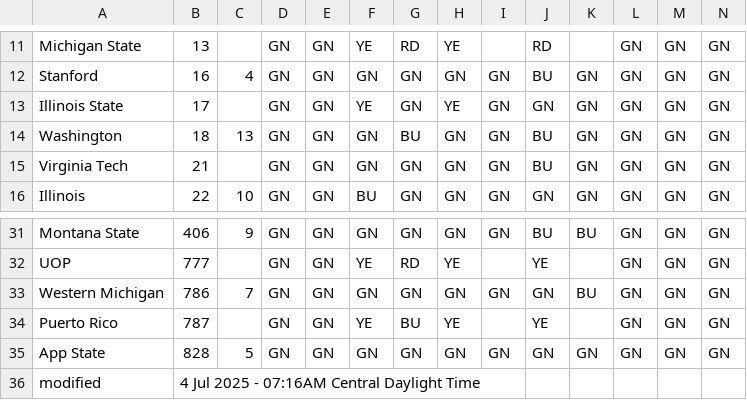
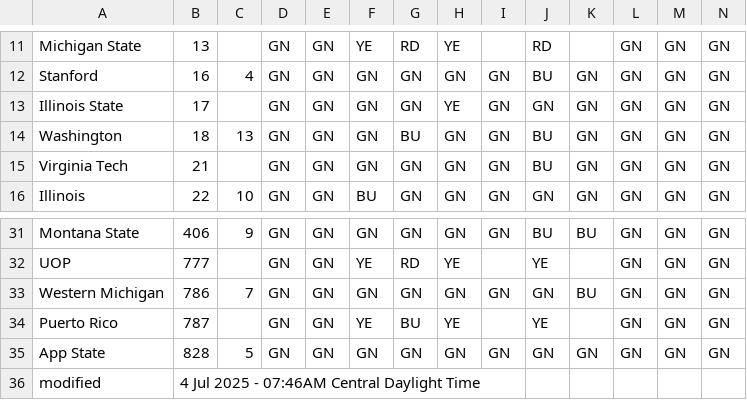
Before and after one commit to jtmullen/fsgp-2025-site, a CSV file: _data/scrutineering.csv, drawn as a sheet; only a part is shown, gaps mark what is left out.

```diff
--- a/_data/scrutineering.csv
+++ b/_data/scrutineering.csv
@@ -12,3 +12,3 @@ Michigan State,13,,GN,GN,YE,RD,YE,,RD,,GN,GN,GN
 Stanford,16,4,GN,GN,GN,GN,GN,GN,BU,GN,GN,GN,GN
-Illinois State,17,,GN,GN,YE,GN,YE,GN,GN,GN,GN,GN,GN
+Illinois State,17,,GN,GN,GN,GN,YE,GN,GN,GN,GN,GN,GN
 Washington,18,13,GN,GN,GN,BU,GN,GN,BU,GN,GN,GN,GN
@@ -35,2 +35,2 @@ Puerto Rico,787,,GN,GN,YE,BU,YE,,YE,,GN,GN,GN
 App State,828,5,GN,GN,GN,GN,GN,GN,GN,GN,GN,GN,GN
-modified,4 Jul 2025 - 07:16AM Central Daylight Time,,,,,,,,,,,
+modified,4 Jul 2025 - 07:46AM Central Daylight Time,,,,,,,,,,,
```
